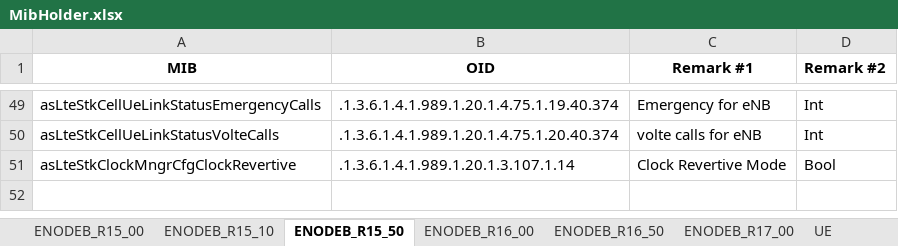
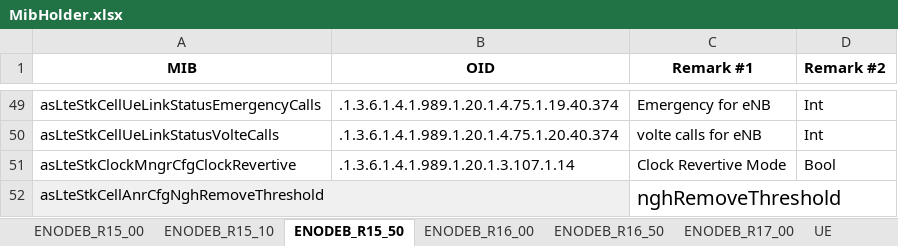
Before and after one commit to airspansvg/Testspan_Runners, an Excel workbook: src/main/resources/SNMP/MibHolder.xlsx, sheet ENODEB_R15_50, drawn as a sheet; only a part is shown, gaps mark what is left out; values as stored, in another font and other column widths than the file's, no borders; the diff names each change by its address in the sheet, - before the commit and + after, or states it on an @@ line.

```diff
--- a/src/main/resources/SNMP/MibHolder.xlsx (sheet ENODEB_R15_50)
+++ b/src/main/resources/SNMP/MibHolder.xlsx (sheet ENODEB_R15_50)
+row 52: asLteStkCellAnrCfgNghRemoveThreshold |  | nghRemoveThreshold
```
Also changed, not shown: 28 other files.
